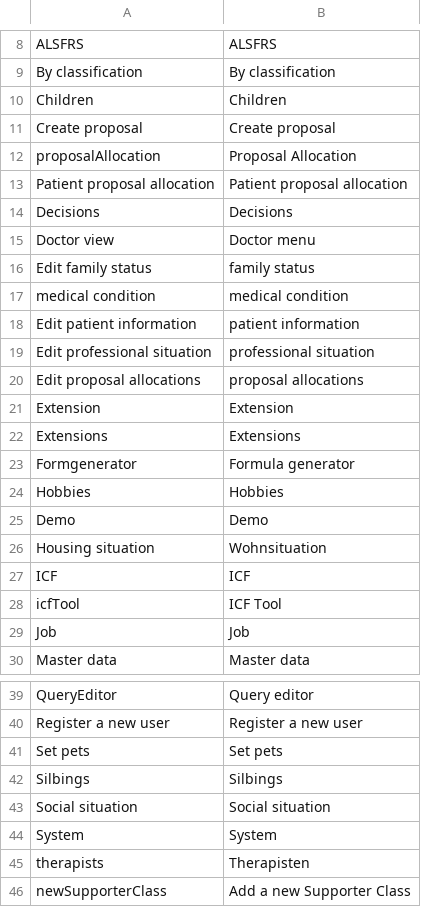
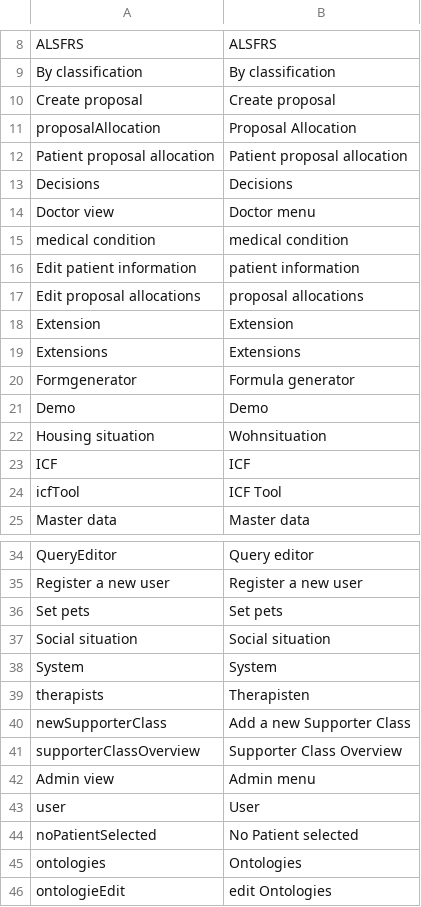
Before and after one commit to AKSW/Dispedia, a CSV file: extensions/formsmainmenu/languages/formsmainmenu-en.csv, drawn as a sheet; only a part is shown, gaps mark what is left out; the shorter side is filled out with more unchanged rows.

```diff
--- a/extensions/formsmainmenu/languages/formsmainmenu-en.csv
+++ b/extensions/formsmainmenu/languages/formsmainmenu-en.csv
@@ -9,3 +9,2 @@ ALSFRS;ALSFRS
 By classification;By classification
-Children;Children
 Create proposal;Create proposal
@@ -15,6 +14,4 @@ Decisions;Decisions
 Doctor view;Doctor menu
-Edit family status;family status
 medical condition;medical condition
 Edit patient information;patient information
-Edit professional situation;professional situation
 Edit proposal allocations;proposal allocations
@@ -23,3 +20,2 @@ Extensions;Extensions
 Formgenerator;Formula generator
-Hobbies;Hobbies
 Demo;Demo
@@ -28,3 +24,2 @@ ICF;ICF
 icfTool;ICF Tool
-Job;Job
 Master data;Master data
@@ -41,3 +36,2 @@ Register a new user;Register a new user
 Set pets;Set pets
-Silbings;Silbings
 Social situation;Social situation
```
Also changed, not shown: extensions/formsmainmenu/languages/formsmainmenu-de.csv, 1 other file.
